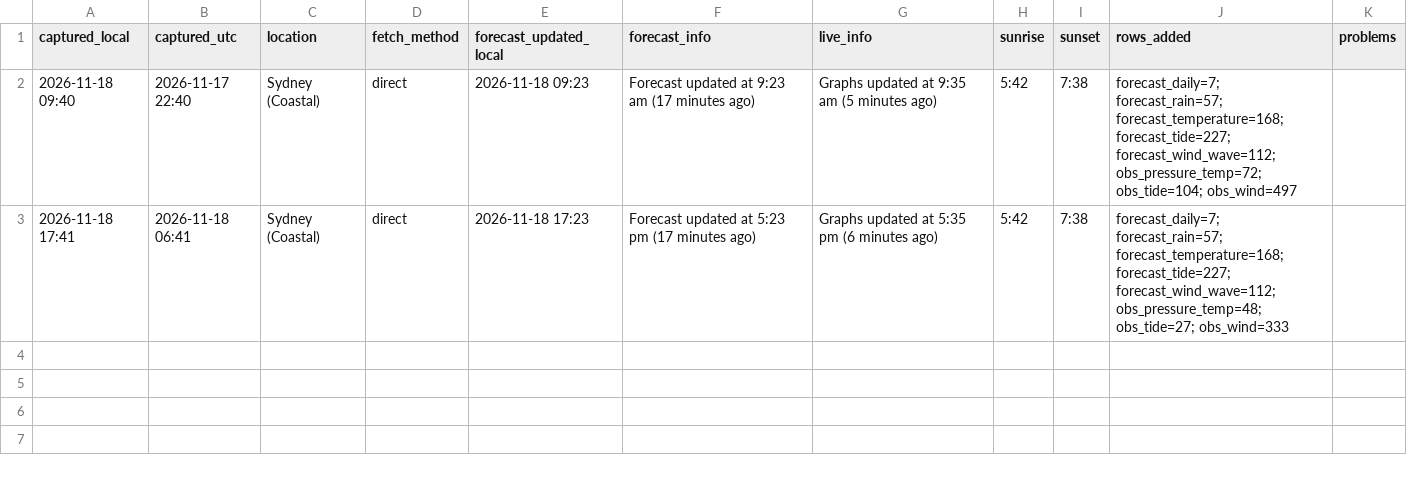
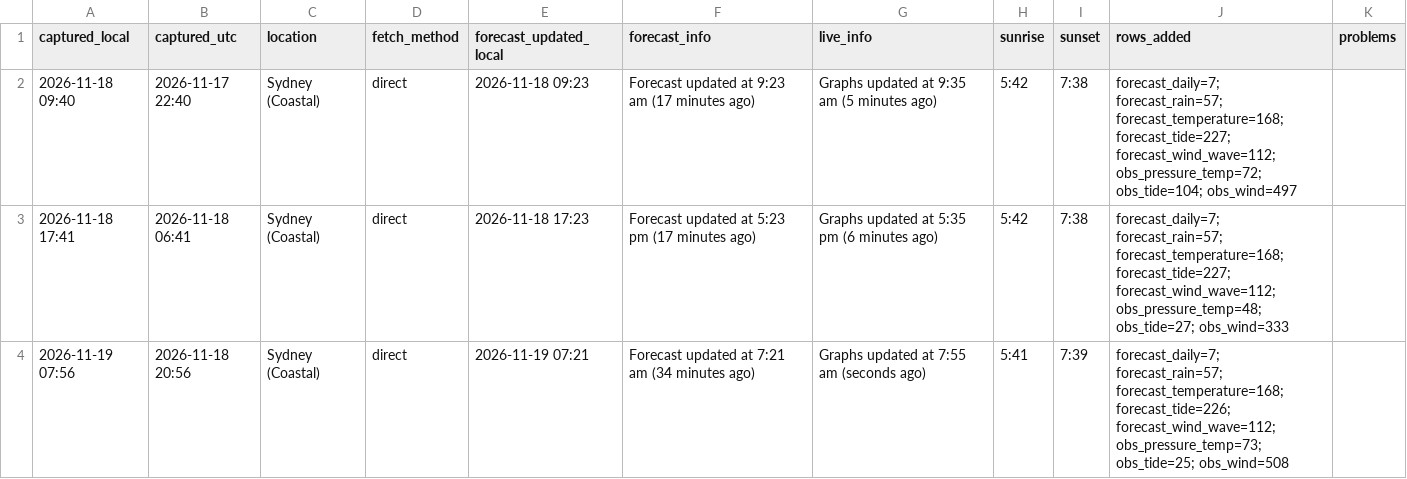
Before and after one commit to lucienalperstein/seabreeze-logger, a CSV file: data/runs.csv, drawn as a sheet.

```diff
--- a/data/runs.csv
+++ b/data/runs.csv
@@ -3 +3,2 @@ captured_local,captured_utc,location,fetch_method,forecast_updated_local,forecas
 2026-11-18 17:41,2026-11-18 06:41,Sydney (Coastal),direct,2026-11-18 17:23,Forecast updated at 5:23 pm (17 minutes ago),Graphs updated at 5:35 pm (6 minutes ago),5:42,7:38,forecast_daily=7; forecast_rain=57; forecast_temperature=168; forecast_tide=227; forecast_wind_wave=112; obs_pressure_temp=48; obs_tide=27; obs_wind=333,
+2026-11-19 07:56,2026-11-18 20:56,Sydney (Coastal),direct,2026-11-19 07:21,Forecast updated at 7:21 am (34 minutes ago),Graphs updated at 7:55 am (seconds ago),5:41,7:39,forecast_daily=7; forecast_rain=57; forecast_temperature=168; forecast_tide=226; forecast_wind_wave=112; obs_pressure_temp=73; obs_tide=25; obs_wind=508,
```
Also changed, not shown: data/forecast_daily.csv, data/forecast_rain.csv, 9 other files.
